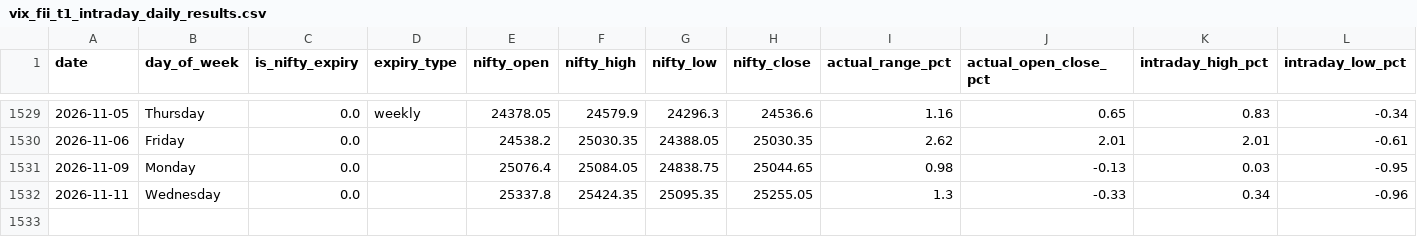
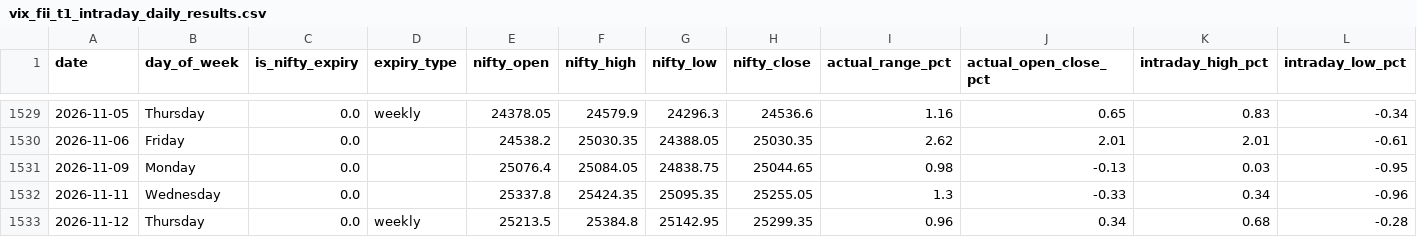
Before and after one commit to manish70158/vix-backtest-analysis, a CSV file: vix_fii_t1_intraday_daily_results.csv, drawn as a sheet; only a part is shown, gaps mark what is left out; rows hold the shown columns only; the diff names each change by its address in the sheet, - before the commit and + after, or states it on an @@ line.

```diff
--- a/vix_fii_t1_intraday_daily_results.csv
+++ b/vix_fii_t1_intraday_daily_results.csv
+row 1533: 2026-11-12 | Thursday | 0.0 | weekly | 25213.5 | 25384.8 | 25142.95 | 25299.35 | 0.96 | 0.34 | 0.68 | -0.28
```
Also changed, not shown: sensex-analysis/bse_fii_t1_daily.csv, sensex-analysis/sensex_bse_participant_wise_daily.csv, 1 other file.
